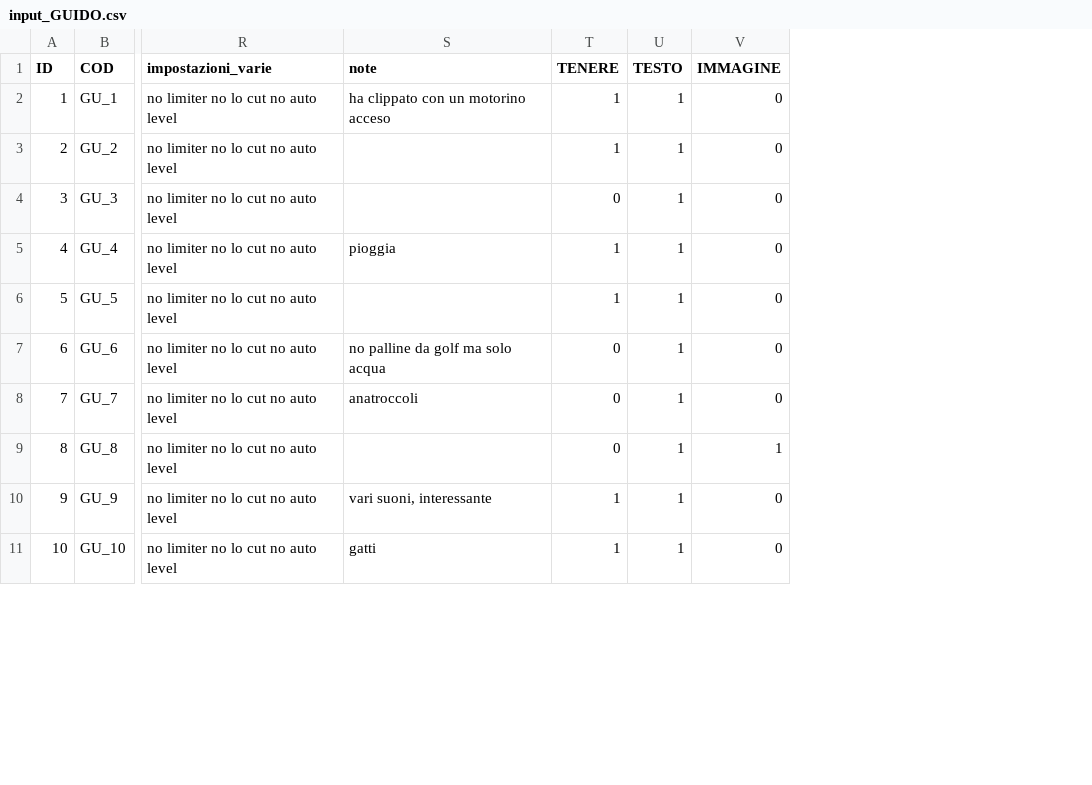
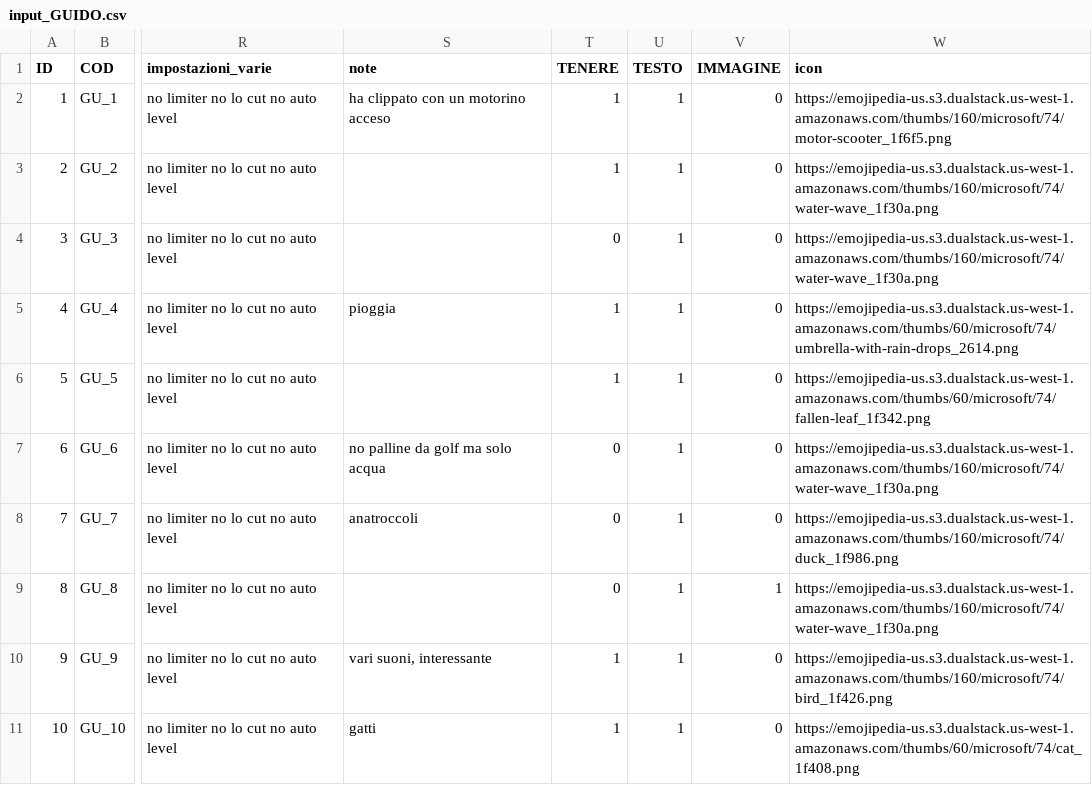
Before and after one commit to gui-doh/PAESAGGIO-SONORO-webgis, a CSV file: v041/dati/input_GUIDO.csv, drawn as a sheet; only a part is shown, gaps mark what is left out; the diff names each change by its address in the sheet, - before the commit and + after, or states it on an @@ line.

Commit message:
v044
aggiunto gli emoji

```diff
--- a/v041/dati/input_GUIDO.csv
+++ b/v041/dati/input_GUIDO.csv
+column W (icon), rows 2-11: https://emojipedia-us.s3.dualstack.us-west-1.amazonaws.com/thumbs/160/microsoft/74/motor-scooter_1f6f5.png | https://emojipedia-us.s3.dualstack.us-west-1.amazonaws.com/thumbs/160/microsoft/74/water-wave_1f30a.png | https://emojipedia-us.s3.dualstack.us-west-1.amazonaws.com/thumbs/160/microsoft/74/water-wave_1f30a.png | https://emojipedia-us.s3.dualstack.us-west-1.amazonaws.com/thumbs/60/microsoft/74/umbrella-with-rain-drops_2614.png | https://emojipedia-us.s3.dualstack.us-west-1.amazonaws.com/thumbs/60/microsoft/74/fallen-leaf_1f342.png | https://emojipedia-us.s3.dualstack.us-west-1.amazonaws.com/thumbs/160/microsoft/74/water-wave_1f30a.png | https://emojipedia-us.s3.dualstack.us-west-1.amazonaws.com/thumbs/160/microsoft/74/duck_1f986.png | https://emojipedia-us.s3.dualstack.us-west-1.amazonaws.com/thumbs/160/microsoft/74/water-wave_1f30a.png | https://emojipedia-us.s3.dualstack.us-west-1.amazonaws.com/thumbs/160/microsoft/74/bird_1f426.png | https://emojipedia-us.s3.dualstack.us-west-1.amazonaws.com/thumbs/60/microsoft/74/cat_1f408.png
```
Also changed, not shown: 2 other files.
